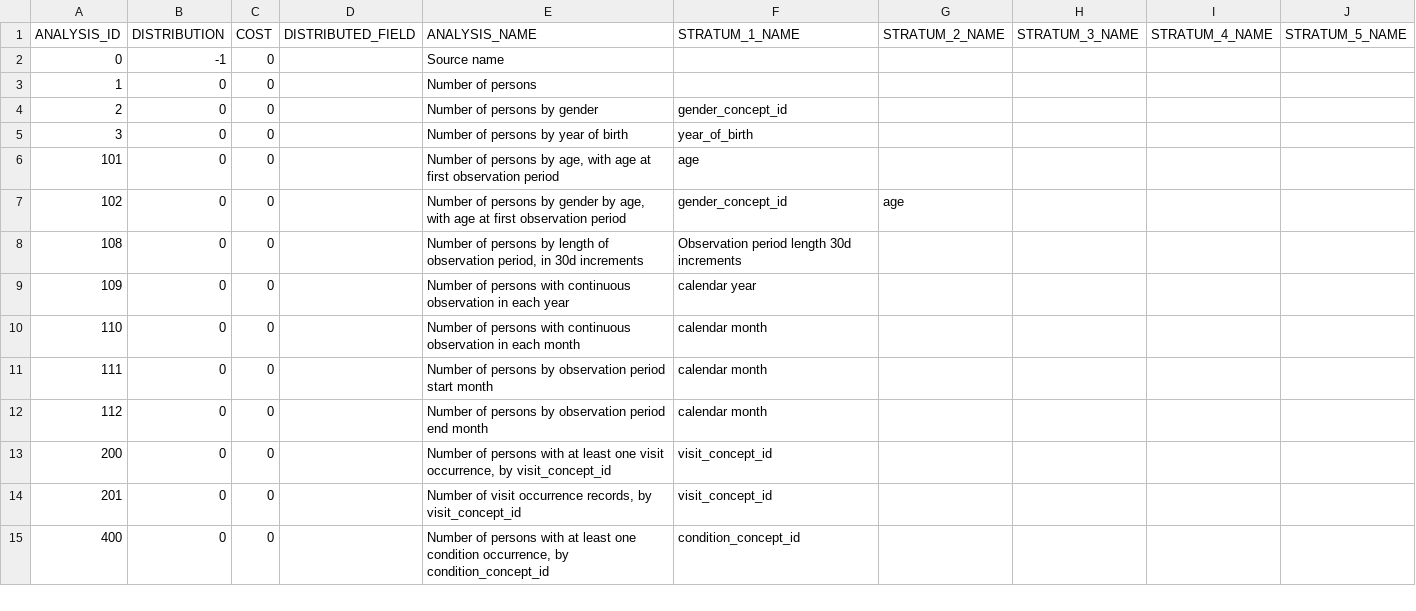
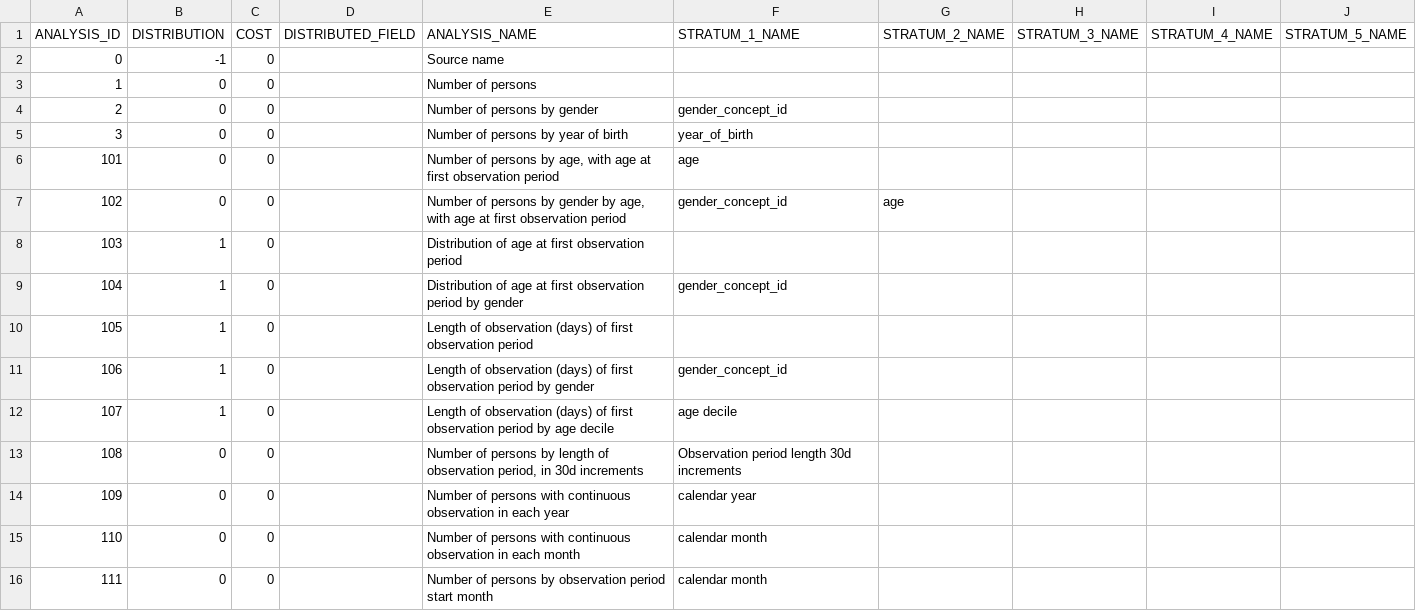
Before and after one commit to EHDEN/CatalogueExport, a CSV file: inst/csv/analyses/catalogue_analysis_details.csv, drawn as a sheet; only a part is shown; the shorter side is filled out with more unchanged rows; the diff covers the shown part only.

Commit message:
Added all distribution data

```diff
--- a/inst/csv/analyses/catalogue_analysis_details.csv
+++ b/inst/csv/analyses/catalogue_analysis_details.csv
@@ -7,2 +7,7 @@ ANALYSIS_ID,DISTRIBUTION,COST,DISTRIBUTED_FIELD,ANALYSIS_NAME,STRATUM_1_NAME,STR
 102,0,0,,"Number of persons by gender by age, with age at first observation period",gender_concept_id,age,,,
+103,1,0,,Distribution of age at first observation period,,,,,
+104,1,0,,Distribution of age at first observation period by gender,gender_concept_id,,,,
+105,1,0,,Length of observation (days) of first observation period,,,,,
+106,1,0,,Length of observation (days) of first observation period by gender,gender_concept_id,,,,
+107,1,0,,Length of observation (days) of first observation period by age decile,age decile,,,,
 108,0,0,,"Number of persons by length of observation period, in 30d increments",Observation period length 30d increments,,,,
```
Also changed, not shown: 20 added rows elsewhere in this file, 27 other files.
